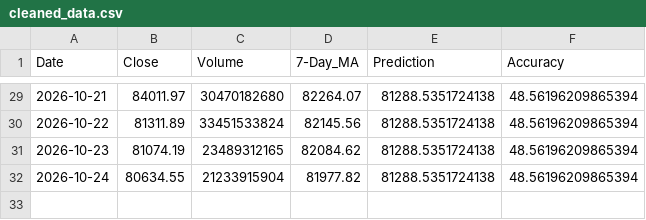
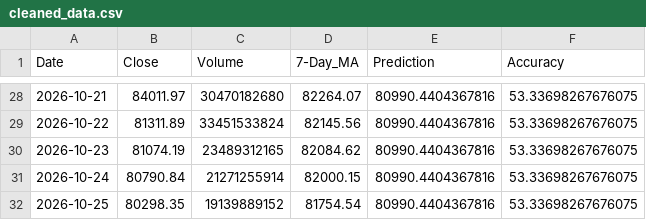
Before and after one commit to chiragvanve/automated-data-pipeline, a CSV file: data/cleaned_data.csv, drawn as a sheet; only a part is shown, gaps mark what is left out; the diff covers the shown part only.

```diff
--- a/data/cleaned_data.csv
+++ b/data/cleaned_data.csv
@@ -29,4 +28,5 @@ Date,Close,Volume,7-Day_MA,Prediction,Accuracy
-2026-10-21,84011.97,30470182680,82264.07,81288.5351724138,48.56196209865394
-2026-10-22,81311.89,33451533824,82145.56,81288.5351724138,48.56196209865394
-2026-10-23,81074.19,23489312165,82084.62,81288.5351724138,48.56196209865394
-2026-10-24,80634.55,21233915904,81977.82,81288.5351724138,48.56196209865394
+2026-10-21,84011.97,30470182680,82264.07,80990.4404367816,53.33698267676075
+2026-10-22,81311.89,33451533824,82145.56,80990.4404367816,53.33698267676075
+2026-10-23,81074.19,23489312165,82084.62,80990.4404367816,53.33698267676075
+2026-10-24,80790.84,21271255914,82000.15,80990.4404367816,53.33698267676075
+2026-10-25,80298.35,19139889152,81754.54,80990.4404367816,53.33698267676075
```
Also changed, not shown: 1 removed row and 53 edited cells elsewhere in this file.
